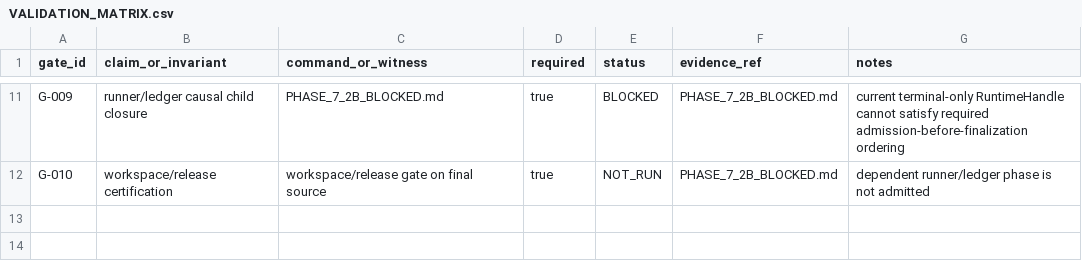
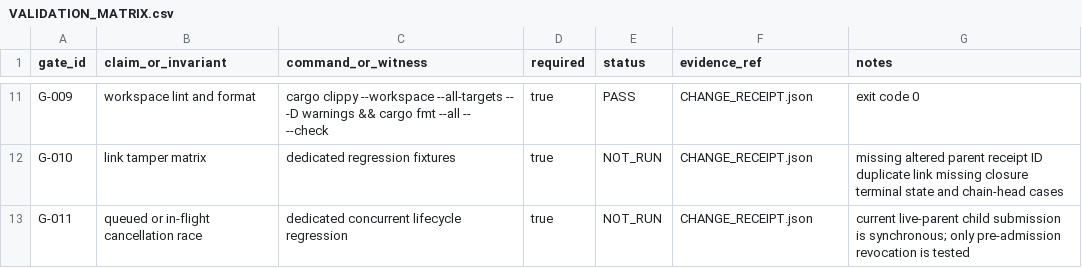
Before and after one commit to RecursiveIntell/recursive-agent, a CSV file: docs/receipts/phase-7/task-7.2-child-runs/contract-amendment-20260809/VALIDATION_MATRIX.csv, drawn as a sheet; only a part is shown, gaps mark what is left out; the diff covers the shown part only; the diff names each change by its address in the sheet, - before the commit and + after, or states it on an @@ line.

Commit message:
docs(receipts): record phase 7.2 implementation state

```diff
--- a/docs/receipts/phase-7/task-7.2-child-runs/contract-amendment-20260809/VALIDATION_MATRIX.csv
+++ b/docs/receipts/phase-7/task-7.2-child-runs/contract-amendment-20260809/VALIDATION_MATRIX.csv
-B11 (claim_or_invariant): runner/ledger causal child closure
+B11 (claim_or_invariant): workspace lint and format
-C11 (command_or_witness): PHASE_7_2B_BLOCKED.md
+C11 (command_or_witness): cargo clippy --workspace --all-targets -- -D warnings && cargo fmt --all -- --check
-E11 (status): BLOCKED
+E11 (status): PASS
-F11:F12 (evidence_ref): PHASE_7_2B_BLOCKED.md
+F11:F12 (evidence_ref): CHANGE_RECEIPT.json
-G11 (notes): current terminal-only RuntimeHandle cannot satisfy required admission-before-finalization ordering
+G11 (notes): exit code 0
-B12 (claim_or_invariant): workspace/release certification
+B12 (claim_or_invariant): link tamper matrix
-C12 (command_or_witness): workspace/release gate on final source
+C12 (command_or_witness): dedicated regression fixtures
-G12 (notes): dependent runner/ledger phase is not admitted
+G12 (notes): missing altered parent receipt ID duplicate link missing closure terminal state and chain-head cases
+row 13: G-011 | queued or in-flight cancellation race | dedicated concurrent lifecycle regression | true | NOT_RUN | CHANGE_RECEIPT.json | current live-parent child submission is synchronous; only pre-admission revocation is tested
```
Also changed, not shown: 29 edited cells elsewhere in this file, 3 other files.
